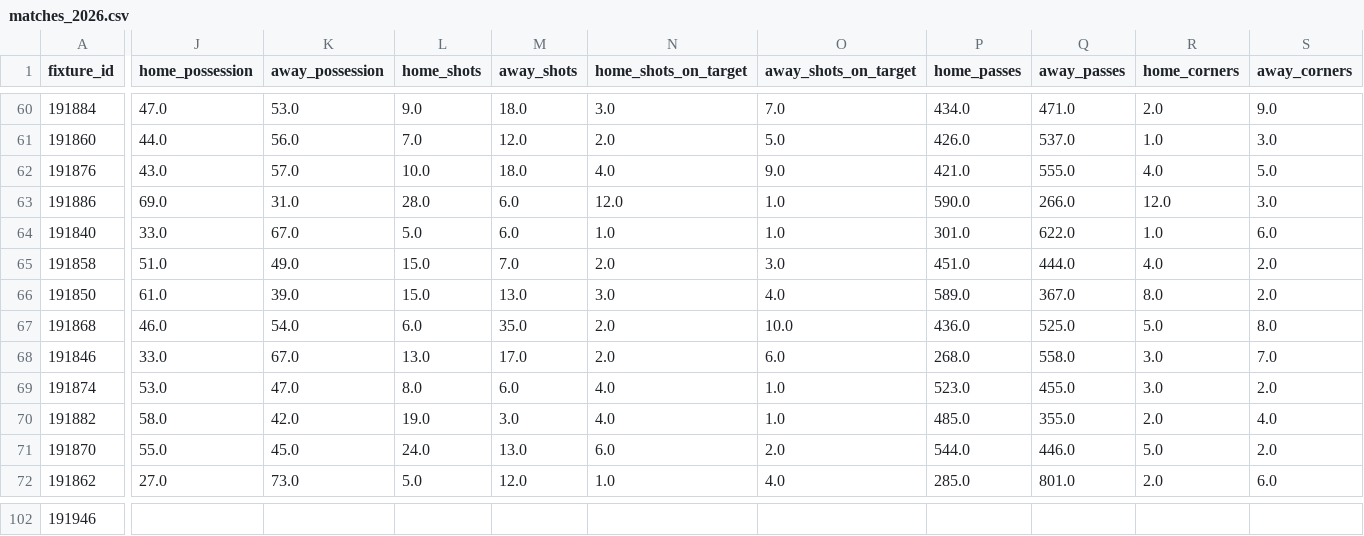
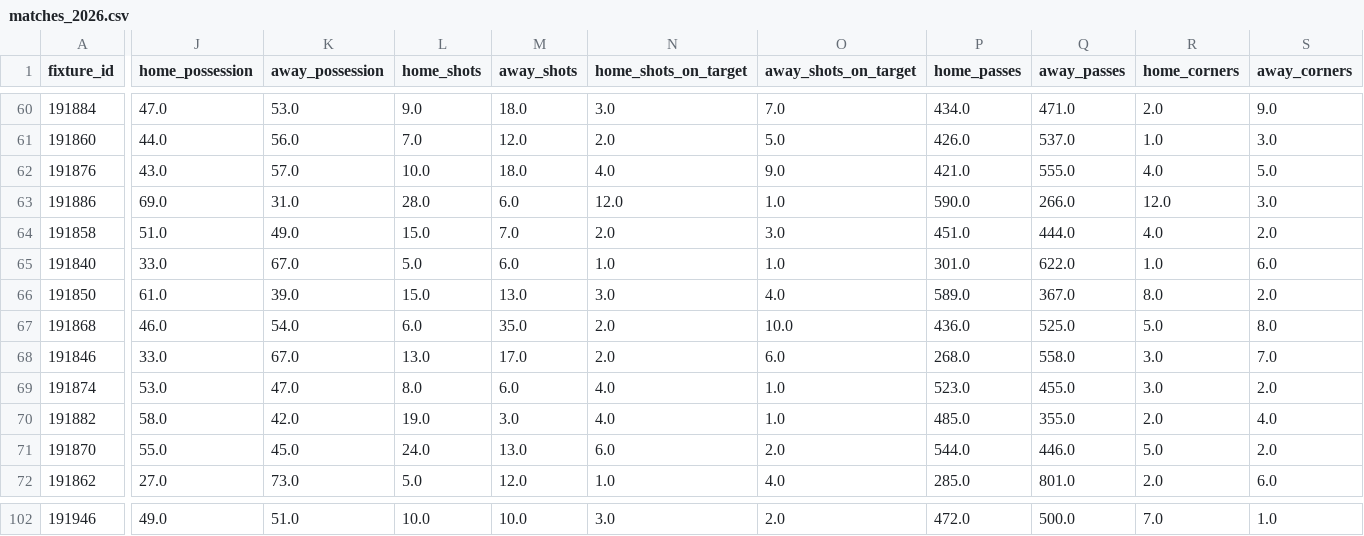
Before and after one commit to BadreddineEK/worldcup-2026-stats-vs-winner, a CSV file: data/matches_2026.csv, drawn as a sheet; only a part is shown, gaps mark what is left out; the diff covers the shown part only; the diff names each change by its address in the sheet, - before the commit and + after, or states it on an @@ line.

Commit message:
Fix stats QF/SF + bracket lisible + momentum possession chronologique + 96 matchs dynamique

```diff
--- a/data/matches_2026.csv
+++ b/data/matches_2026.csv
@@ row 65 moved to row 64: 191858 @@
-J102 (home_possession): (empty)
+J102 (home_possession): 49.0
-K102 (away_possession): (empty)
+K102 (away_possession): 51.0
-L102 (home_shots): (empty)
+L102 (home_shots): 10.0
-M102 (away_shots): (empty)
+M102 (away_shots): 10.0
-N102 (home_shots_on_target): (empty)
+N102 (home_shots_on_target): 3.0
-O102 (away_shots_on_target): (empty)
+O102 (away_shots_on_target): 2.0
-P102 (home_passes): (empty)
+P102 (home_passes): 472.0
-Q102 (away_passes): (empty)
+Q102 (away_passes): 500.0
-R102 (home_corners): (empty)
+R102 (home_corners): 7.0
-S102 (away_corners): (empty)
+S102 (away_corners): 1.0
```
Also changed, not shown: 1 moved row and 30 edited cells elsewhere in this file, 3 other files.
